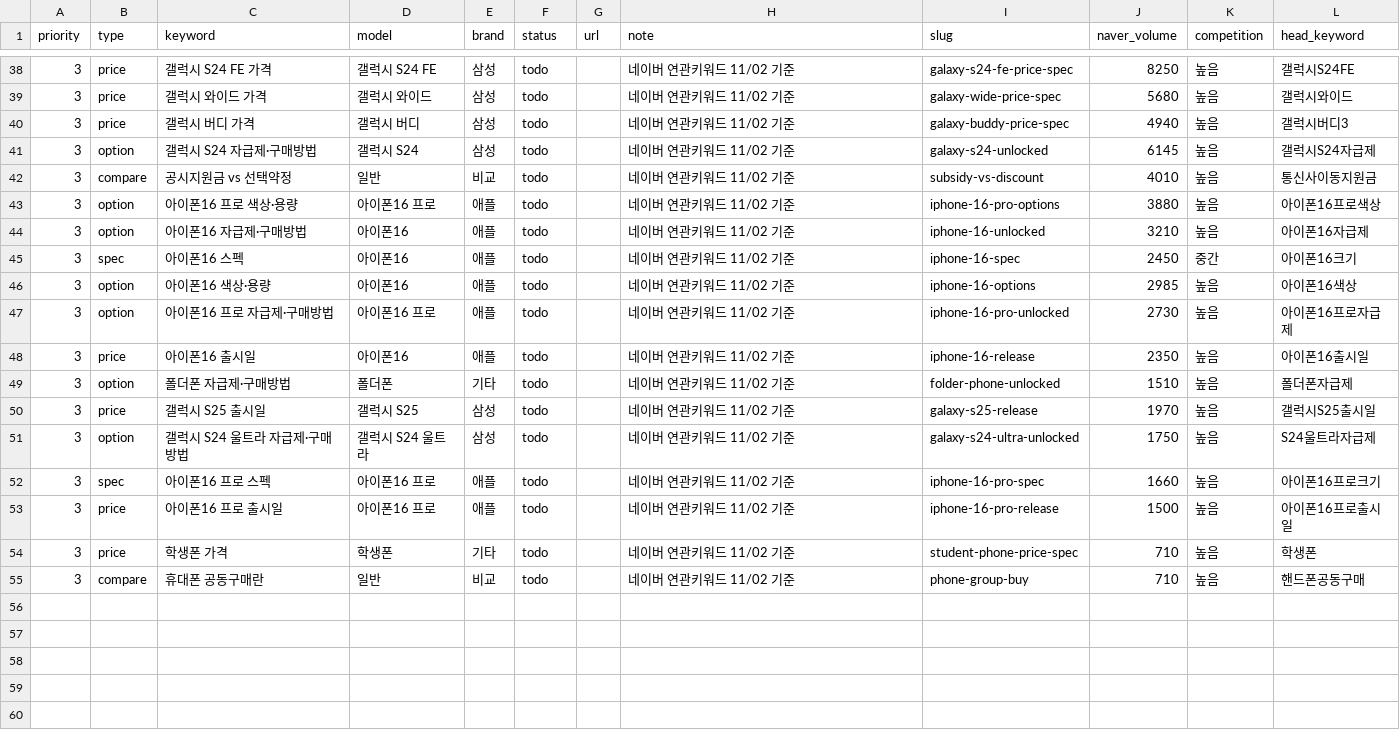
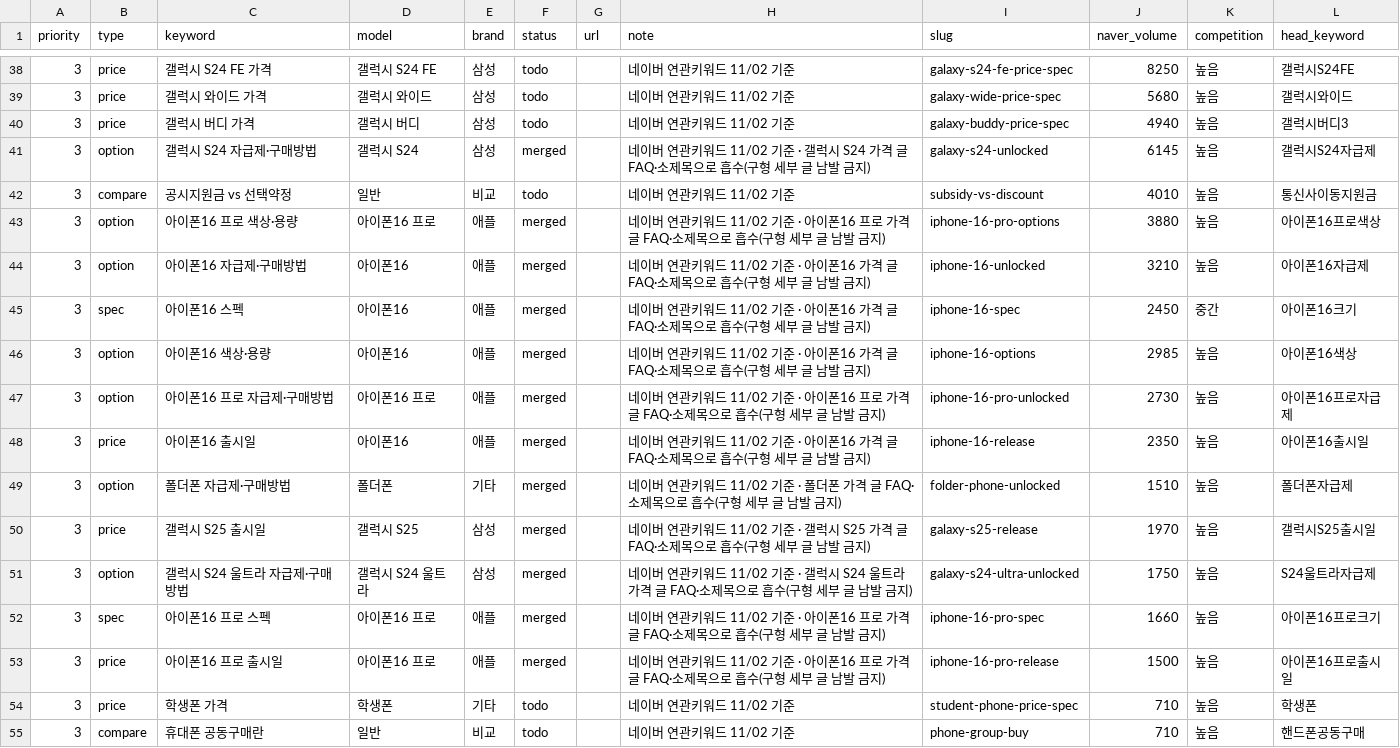
Before and after one commit to allthatphone/allthatphone.github.io, a CSV file: ops/keywords.csv, drawn as a sheet; only a part is shown, gaps mark what is left out.

```diff
--- a/ops/keywords.csv
+++ b/ops/keywords.csv
@@ -40,15 +40,15 @@ priority,type,keyword,model,brand,status,url,note,slug,naver_volume,competition,
 3,price,갤럭시 버디 가격,갤럭시 버디,삼성,todo,,네이버 연관키워드 11/02 기준,galaxy-buddy-price-spec,4940,높음,갤럭시버디3
-3,option,갤럭시 S24 자급제·구매방법,갤럭시 S24,삼성,todo,,네이버 연관키워드 11/02 기준,galaxy-s24-unlocked,6145,높음,갤럭시S24자급제
+3,option,갤럭시 S24 자급제·구매방법,갤럭시 S24,삼성,merged,,네이버 연관키워드 11/02 기준 · 갤럭시 S24 가격 글 FAQ·소제목으로 흡수(구형 세부 글 남발 금지),galaxy-s24-unlocked,6145,높음,갤럭시S24자급제
 3,compare,공시지원금 vs 선택약정,일반,비교,todo,,네이버 연관키워드 11/02 기준,subsidy-vs-discount,4010,높음,통신사이동지원금
-3,option,아이폰16 프로 색상·용량,아이폰16 프로,애플,todo,,네이버 연관키워드 11/02 기준,iphone-16-pro-options,3880,높음,아이폰16프로색상
-3,option,아이폰16 자급제·구매방법,아이폰16,애플,todo,,네이버 연관키워드 11/02 기준,iphone-16-unlocked,3210,높음,아이폰16자급제
-3,spec,아이폰16 스펙,아이폰16,애플,todo,,네이버 연관키워드 11/02 기준,iphone-16-spec,2450,중간,아이폰16크기
-3,option,아이폰16 색상·용량,아이폰16,애플,todo,,네이버 연관키워드 11/02 기준,iphone-16-options,2985,높음,아이폰16색상
-3,option,아이폰16 프로 자급제·구매방법,아이폰16 프로,애플,todo,,네이버 연관키워드 11/02 기준,iphone-16-pro-unlocked,2730,높음,아이폰16프로자급제
-3,price,아이폰16 출시일,아이폰16,애플,todo,,네이버 연관키워드 11/02 기준,iphone-16-release,2350,높음,아이폰16출시일
-3,option,폴더폰 자급제·구매방법,폴더폰,기타,todo,,네이버 연관키워드 11/02 기준,folder-phone-unlocked,1510,높음,폴더폰자급제
-3,price,갤럭시 S25 출시일,갤럭시 S25,삼성,todo,,네이버 연관키워드 11/02 기준,galaxy-s25-release,1970,높음,갤럭시S25출시일
-3,option,갤럭시 S24 울트라 자급제·구매방법,갤럭시 S24 울트라,삼성,todo,,네이버 연관키워드 11/02 기준,galaxy-s24-ultra-unlocked,1750,높음,S24울트라자급제
-3,spec,아이폰16 프로 스펙,아이폰16 프로,애플,todo,,네이버 연관키워드 11/02 기준,iphone-16-pro-spec,1660,높음,아이폰16프로크기
-3,price,아이폰16 프로 출시일,아이폰16 프로,애플,todo,,네이버 연관키워드 11/02 기준,iphone-16-pro-release,1500,높음,아이폰16프로출시일
+3,option,아이폰16 프로 색상·용량,아이폰16 프로,애플,merged,,네이버 연관키워드 11/02 기준 · 아이폰16 프로 가격 글 FAQ·소제목으로 흡수(구형 세부 글 남발 금지),iphone-16-pro-options,3880,높음,아이폰16프로색상
+3,option,아이폰16 자급제·구매방법,아이폰16,애플,merged,,네이버 연관키워드 11/02 기준 · 아이폰16 가격 글 FAQ·소제목으로 흡수(구형 세부 글 남발 금지),iphone-16-unlocked,3210,높음,아이폰16자급제
+3,spec,아이폰16 스펙,아이폰16,애플,merged,,네이버 연관키워드 11/02 기준 · 아이폰16 가격 글 FAQ·소제목으로 흡수(구형 세부 글 남발 금지),iphone-16-spec,2450,중간,아이폰16크기
+3,option,아이폰16 색상·용량,아이폰16,애플,merged,,네이버 연관키워드 11/02 기준 · 아이폰16 가격 글 FAQ·소제목으로 흡수(구형 세부 글 남발 금지),iphone-16-options,2985,높음,아이폰16색상
+3,option,아이폰16 프로 자급제·구매방법,아이폰16 프로,애플,merged,,네이버 연관키워드 11/02 기준 · 아이폰16 프로 가격 글 FAQ·소제목으로 흡수(구형 세부 글 남발 금지),iphone-16-pro-unlocked,2730,높음,아이폰16프로자급제
+3,price,아이폰16 출시일,아이폰16,애플,merged,,네이버 연관키워드 11/02 기준 · 아이폰16 가격 글 FAQ·소제목으로 흡수(구형 세부 글 남발 금지),iphone-16-release,2350,높음,아이폰16출시일
+3,option,폴더폰 자급제·구매방법,폴더폰,기타,merged,,네이버 연관키워드 11/02 기준 · 폴더폰 가격 글 FAQ·소제목으로 흡수(구형 세부 글 남발 금지),folder-phone-unlocked,1510,높음,폴더폰자급제
+3,price,갤럭시 S25 출시일,갤럭시 S25,삼성,merged,,네이버 연관키워드 11/02 기준 · 갤럭시 S25 가격 글 FAQ·소제목으로 흡수(구형 세부 글 남발 금지),galaxy-s25-release,1970,높음,갤럭시S25출시일
+3,option,갤럭시 S24 울트라 자급제·구매방법,갤럭시 S24 울트라,삼성,merged,,네이버 연관키워드 11/02 기준 · 갤럭시 S24 울트라 가격 글 FAQ·소제목으로 흡수(구형 세부 글 남발 금지),galaxy-s24-ultra-unlocked,1750,높음,S24울트라자급제
+3,spec,아이폰16 프로 스펙,아이폰16 프로,애플,merged,,네이버 연관키워드 11/02 기준 · 아이폰16 프로 가격 글 FAQ·소제목으로 흡수(구형 세부 글 남발 금지),iphone-16-pro-spec,1660,높음,아이폰16프로크기
+3,price,아이폰16 프로 출시일,아이폰16 프로,애플,merged,,네이버 연관키워드 11/02 기준 · 아이폰16 프로 가격 글 FAQ·소제목으로 흡수(구형 세부 글 남발 금지),iphone-16-pro-release,1500,높음,아이폰16프로출시일
 3,price,학생폰 가격,학생폰,기타,todo,,네이버 연관키워드 11/02 기준,student-phone-price-spec,710,높음,학생폰
```
Also changed, not shown: 1 other file.
